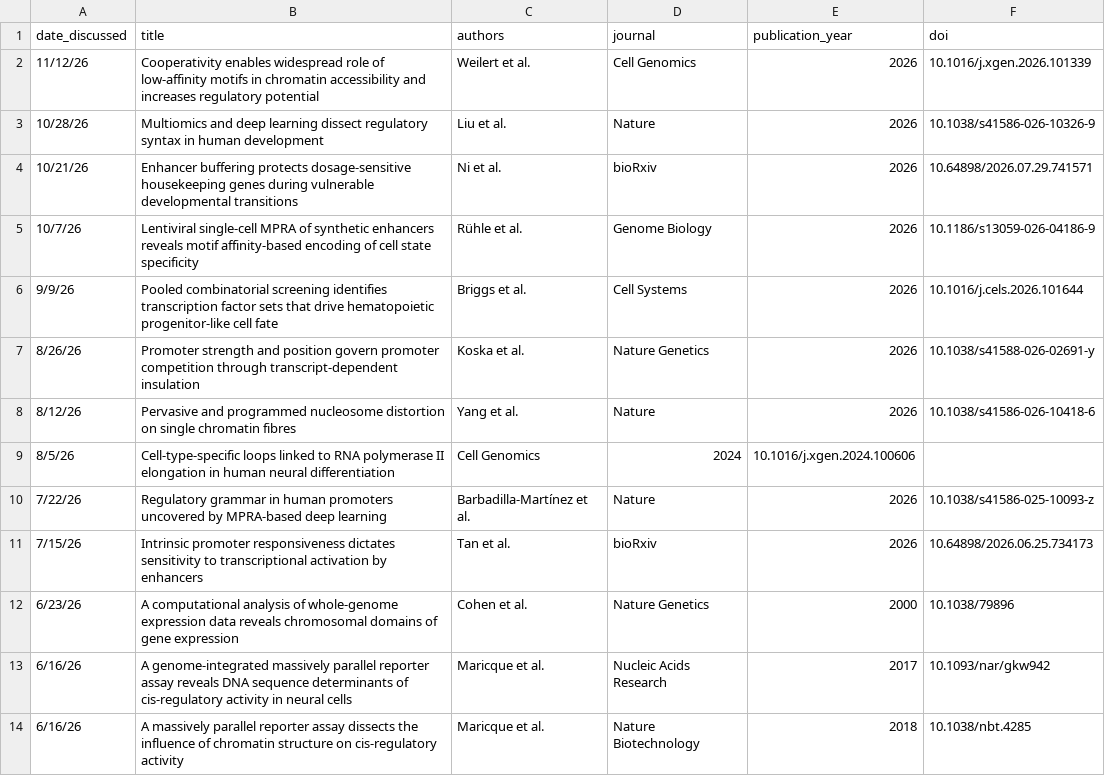
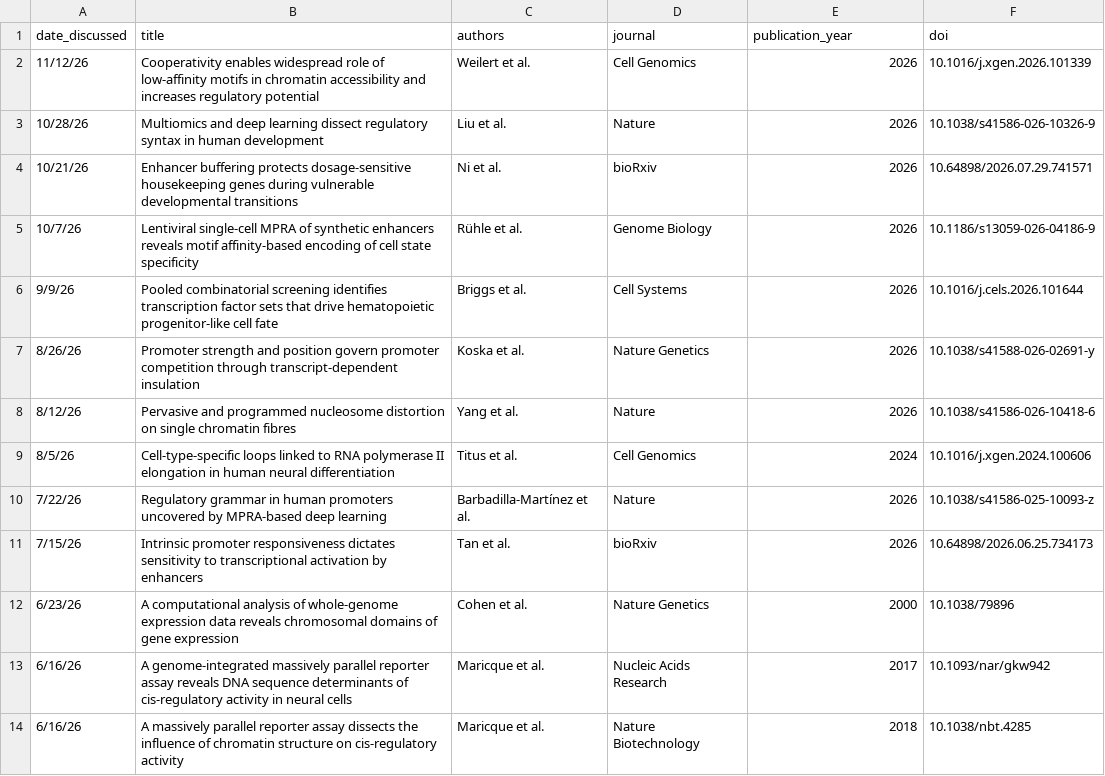
Before and after one commit to barakcohenlab/website, a CSV file: content/journal_club/journal_club_papers.csv, drawn as a sheet; only a part is shown.

Commit message:
Correct columns

```diff
--- a/content/journal_club/journal_club_papers.csv
+++ b/content/journal_club/journal_club_papers.csv
@@ -8,3 +8,3 @@ date_discussed,title,authors,journal,publication_year,doi
 8/12/26,"Pervasive and programmed nucleosome distortion on single chromatin fibres",Yang et al.,Nature,2026,10.1038/s41586-026-10418-6
-8/5/26,"Cell-type-specific loops linked to RNA polymerase II elongation in human neural differentiation",Cell Genomics,2024,10.1016/j.xgen.2024.100606
+8/5/26,"Cell-type-specific loops linked to RNA polymerase II elongation in human neural differentiation",Titus et al.,Cell Genomics,2024,10.1016/j.xgen.2024.100606
 7/22/26,"Regulatory grammar in human promoters uncovered by MPRA-based deep learning",Barbadilla-Martínez et al.,Nature,2026,10.1038/s41586-025-10093-z
```
